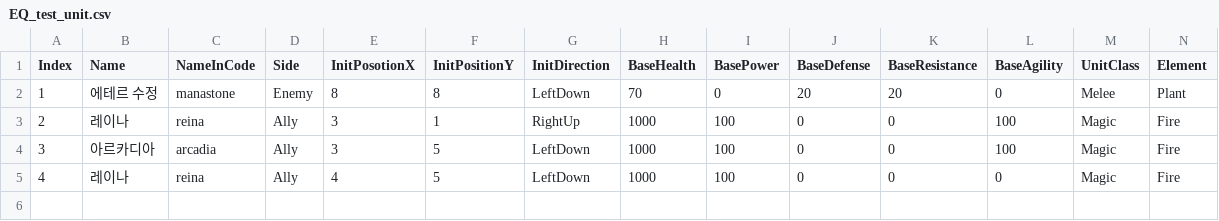
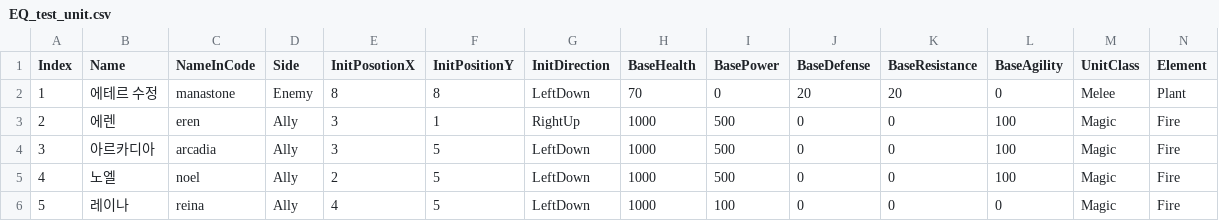
Before and after one commit to GGGC2/Epic_monad, a CSV file: Assets/Resources/Data/EQ_test_unit.csv, drawn as a sheet; only a part is shown; rows hold the shown columns only; the diff names each change by its address in the sheet, - before the commit and + after, or states it on an @@ line.

```diff
--- a/Assets/Resources/Data/EQ_test_unit.csv
+++ b/Assets/Resources/Data/EQ_test_unit.csv
-B3 (Name): 레이나
+B3 (Name): 에렌
-C3 (NameInCode): reina
+C3 (NameInCode): eren
-I3:I5 (BasePower): 100
+I3:I5 (BasePower): 500
-B5 (Name): 레이나
+B5 (Name): 노엘
-C5 (NameInCode): reina
+C5 (NameInCode): noel
-E5 (InitPosotionX): 4
+E5 (InitPosotionX): 2
-L5 (BaseAgility): 0
+L5 (BaseAgility): 100
+row 6: 5 | 레이나 | reina | Ally | 4 | 5 | LeftDown | 1000 | 100 | 0 | 0 | 0 | Magic | Fire
```
Also changed, not shown: Assets/Resources/Data/UnitStatusEffectData.csv, 12 other files.
